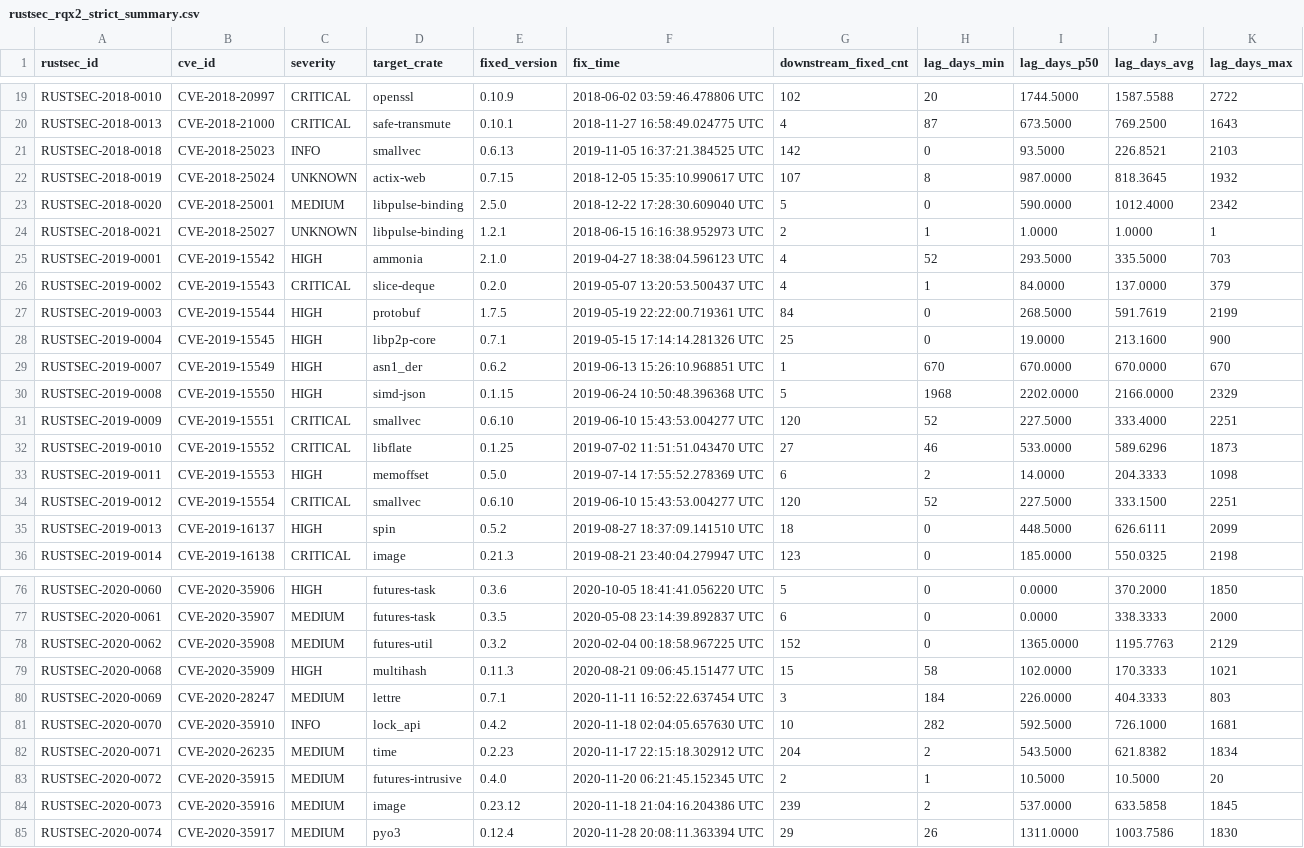
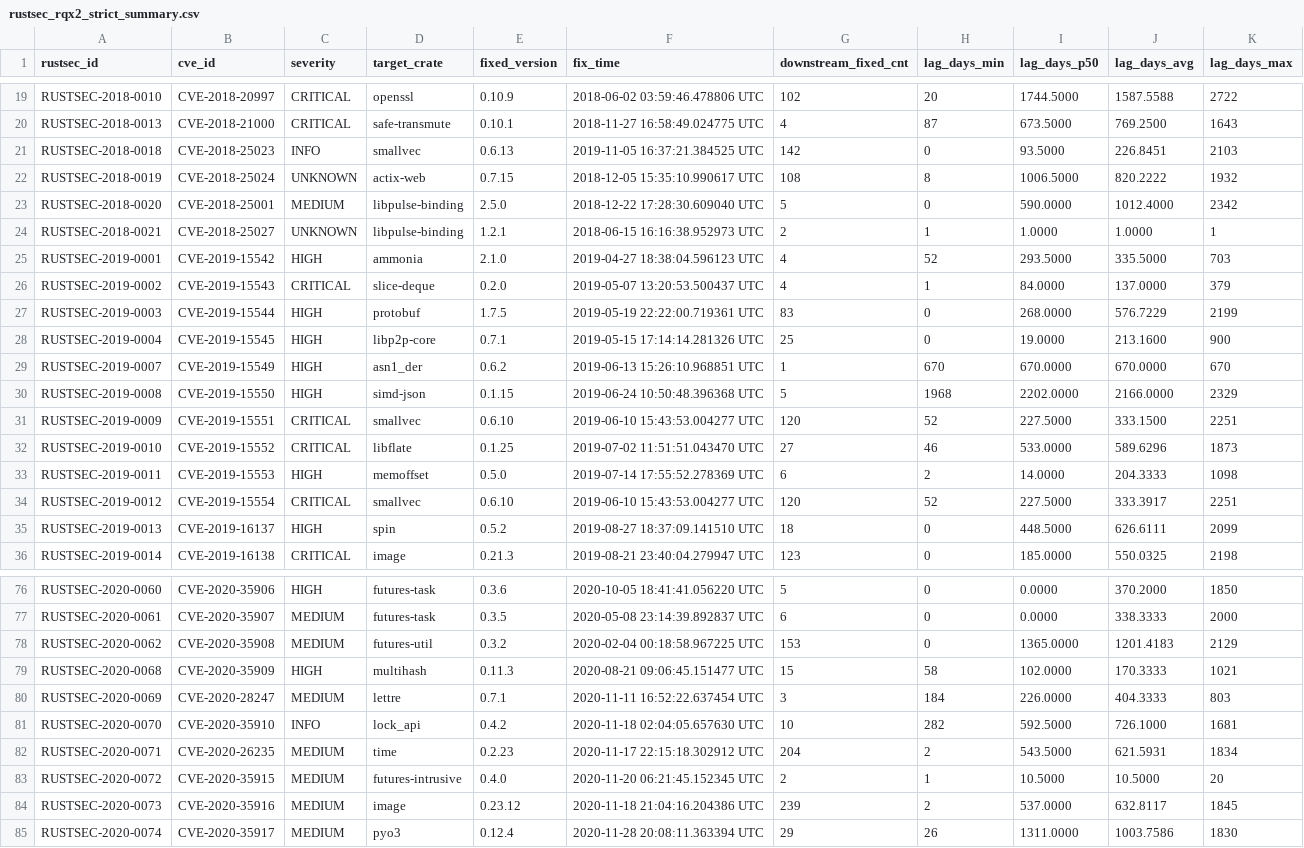
Before and after one commit to Cindyxin228/rq2_mttu, a CSV file: rustsec_rqx2_strict_summary.csv, drawn as a sheet; only a part is shown, gaps mark what is left out; the diff covers the shown part only.

```diff
--- a/rustsec_rqx2_strict_summary.csv
+++ b/rustsec_rqx2_strict_summary.csv
@@ -20,4 +20,4 @@ RUSTSEC-2018-0010,CVE-2018-20997,CRITICAL,openssl,0.10.9,2018-06-02 03:59:46.478
 RUSTSEC-2018-0013,CVE-2018-21000,CRITICAL,safe-transmute,0.10.1,2018-11-27 16:58:49.024775 UTC,4,87,673.5000,769.2500,1643
-RUSTSEC-2018-0018,CVE-2018-25023,INFO,smallvec,0.6.13,2019-11-05 16:37:21.384525 UTC,142,0,93.5000,226.8521,2103
-RUSTSEC-2018-0019,CVE-2018-25024,UNKNOWN,actix-web,0.7.15,2018-12-05 15:35:10.990617 UTC,107,8,987.0000,818.3645,1932
+RUSTSEC-2018-0018,CVE-2018-25023,INFO,smallvec,0.6.13,2019-11-05 16:37:21.384525 UTC,142,0,93.5000,226.8451,2103
+RUSTSEC-2018-0019,CVE-2018-25024,UNKNOWN,actix-web,0.7.15,2018-12-05 15:35:10.990617 UTC,108,8,1006.5000,820.2222,1932
 RUSTSEC-2018-0020,CVE-2018-25001,MEDIUM,libpulse-binding,2.5.0,2018-12-22 17:28:30.609040 UTC,5,0,590.0000,1012.4000,2342
@@ -26,3 +26,3 @@ RUSTSEC-2019-0001,CVE-2019-15542,HIGH,ammonia,2.1.0,2019-04-27 18:38:04.596123 U
 RUSTSEC-2019-0002,CVE-2019-15543,CRITICAL,slice-deque,0.2.0,2019-05-07 13:20:53.500437 UTC,4,1,84.0000,137.0000,379
-RUSTSEC-2019-0003,CVE-2019-15544,HIGH,protobuf,1.7.5,2019-05-19 22:22:00.719361 UTC,84,0,268.5000,591.7619,2199
+RUSTSEC-2019-0003,CVE-2019-15544,HIGH,protobuf,1.7.5,2019-05-19 22:22:00.719361 UTC,83,0,268.0000,576.7229,2199
 RUSTSEC-2019-0004,CVE-2019-15545,HIGH,libp2p-core,0.7.1,2019-05-15 17:14:14.281326 UTC,25,0,19.0000,213.1600,900
@@ -30,6 +30,6 @@ RUSTSEC-2019-0007,CVE-2019-15549,HIGH,asn1_der,0.6.2,2019-06-13 15:26:10.968851
 RUSTSEC-2019-0008,CVE-2019-15550,HIGH,simd-json,0.1.15,2019-06-24 10:50:48.396368 UTC,5,1968,2202.0000,2166.0000,2329
-RUSTSEC-2019-0009,CVE-2019-15551,CRITICAL,smallvec,0.6.10,2019-06-10 15:43:53.004277 UTC,120,52,227.5000,333.4000,2251
+RUSTSEC-2019-0009,CVE-2019-15551,CRITICAL,smallvec,0.6.10,2019-06-10 15:43:53.004277 UTC,120,52,227.5000,333.1500,2251
 RUSTSEC-2019-0010,CVE-2019-15552,CRITICAL,libflate,0.1.25,2019-07-02 11:51:51.043470 UTC,27,46,533.0000,589.6296,1873
 RUSTSEC-2019-0011,CVE-2019-15553,HIGH,memoffset,0.5.0,2019-07-14 17:55:52.278369 UTC,6,2,14.0000,204.3333,1098
-RUSTSEC-2019-0012,CVE-2019-15554,CRITICAL,smallvec,0.6.10,2019-06-10 15:43:53.004277 UTC,120,52,227.5000,333.1500,2251
+RUSTSEC-2019-0012,CVE-2019-15554,CRITICAL,smallvec,0.6.10,2019-06-10 15:43:53.004277 UTC,120,52,227.5000,333.3917,2251
 RUSTSEC-2019-0013,CVE-2019-16137,HIGH,spin,0.5.2,2019-08-27 18:37:09.141510 UTC,18,0,448.5000,626.6111,2099
@@ -77,3 +77,3 @@ RUSTSEC-2020-0060,CVE-2020-35906,HIGH,futures-task,0.3.6,2020-10-05 18:41:41.056
 RUSTSEC-2020-0061,CVE-2020-35907,MEDIUM,futures-task,0.3.5,2020-05-08 23:14:39.892837 UTC,6,0,0.0000,338.3333,2000
-RUSTSEC-2020-0062,CVE-2020-35908,MEDIUM,futures-util,0.3.2,2020-02-04 00:18:58.967225 UTC,152,0,1365.0000,1195.7763,2129
+RUSTSEC-2020-0062,CVE-2020-35908,MEDIUM,futures-util,0.3.2,2020-02-04 00:18:58.967225 UTC,153,0,1365.0000,1201.4183,2129
 RUSTSEC-2020-0068,CVE-2020-35909,HIGH,multihash,0.11.3,2020-08-21 09:06:45.151477 UTC,15,58,102.0000,170.3333,1021
@@ -81,5 +81,5 @@ RUSTSEC-2020-0069,CVE-2020-28247,MEDIUM,lettre,0.7.1,2020-11-11 16:52:22.637454
 RUSTSEC-2020-0070,CVE-2020-35910,INFO,lock_api,0.4.2,2020-11-18 02:04:05.657630 UTC,10,282,592.5000,726.1000,1681
-RUSTSEC-2020-0071,CVE-2020-26235,MEDIUM,time,0.2.23,2020-11-17 22:15:18.302912 UTC,204,2,543.5000,621.8382,1834
+RUSTSEC-2020-0071,CVE-2020-26235,MEDIUM,time,0.2.23,2020-11-17 22:15:18.302912 UTC,204,2,543.5000,621.5931,1834
 RUSTSEC-2020-0072,CVE-2020-35915,MEDIUM,futures-intrusive,0.4.0,2020-11-20 06:21:45.152345 UTC,2,1,10.5000,10.5000,20
-RUSTSEC-2020-0073,CVE-2020-35916,MEDIUM,image,0.23.12,2020-11-18 21:04:16.204386 UTC,239,2,537.0000,633.5858,1845
+RUSTSEC-2020-0073,CVE-2020-35916,MEDIUM,image,0.23.12,2020-11-18 21:04:16.204386 UTC,239,2,537.0000,632.8117,1845
 RUSTSEC-2020-0074,CVE-2020-35917,MEDIUM,pyo3,0.12.4,2020-11-28 20:08:11.363394 UTC,29,26,1311.0000,1003.7586,1830
```
Also changed, not shown: 12 added rows and 24 edited cells elsewhere in this file, 33 other files.
